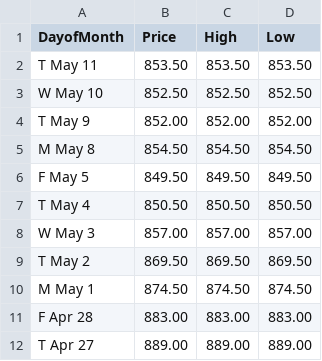
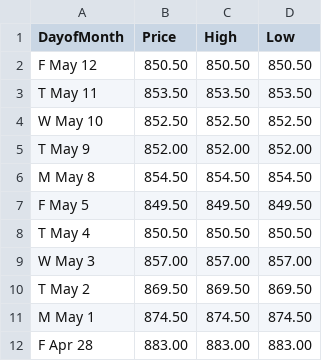
Before and after one commit to pazo0z0o/WorkRelatedLearning, a CSV file: ShipBunkerScrapper/ScrapingResults/Mgo_Output.csv, drawn as a sheet.

```diff
--- a/ShipBunkerScrapper/ScrapingResults/Mgo_Output.csv
+++ b/ShipBunkerScrapper/ScrapingResults/Mgo_Output.csv
@@ -1,2 +1,3 @@
 DayofMonth,Price,High,Low
+F May 12,850.50,850.50,850.50
 T May 11,853.50,853.50,853.50
@@ -11,2 +12 @@ M May 1,874.50,874.50,874.50
 F Apr 28,883.00,883.00,883.00
-T Apr 27,889.00,889.00,889.00
```
Also changed, not shown: ShipBunkerScrapper/ScrapingResults/Vlsfo_Output.csv, 10 other files.
